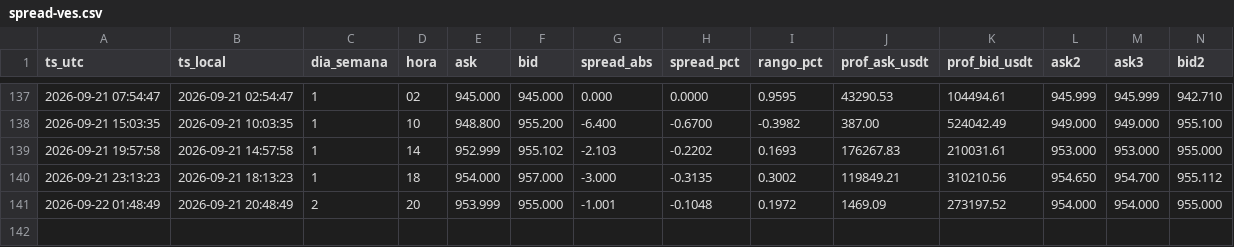
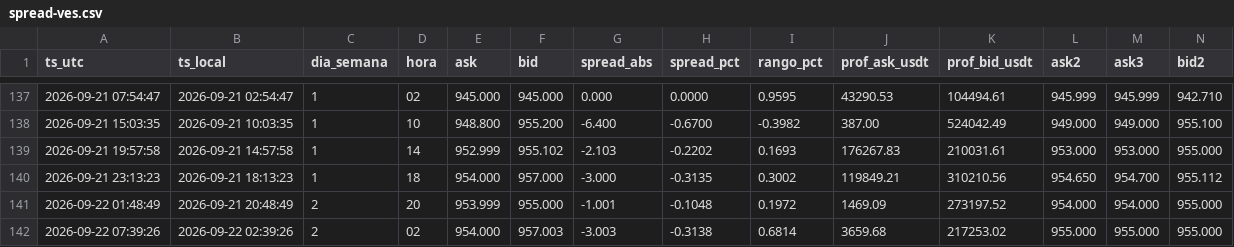
Before and after one commit to GusY2K/monitor-ves-p2p, a CSV file: datos/spread-ves.csv, drawn as a sheet; only a part is shown, gaps mark what is left out; rows hold the shown columns only; the diff names each change by its address in the sheet, - before the commit and + after, or states it on an @@ line.

```diff
--- a/datos/spread-ves.csv
+++ b/datos/spread-ves.csv
+row 142: 2026-09-22 07:39:26 | 2026-09-22 02:39:26 | 2 | 02 | 954.000 | 957.003 | -3.003 | -0.3138 | 0.6814 | 3659.68 | 217253.02 | 955.000 | 955.000 | 955.000
```
